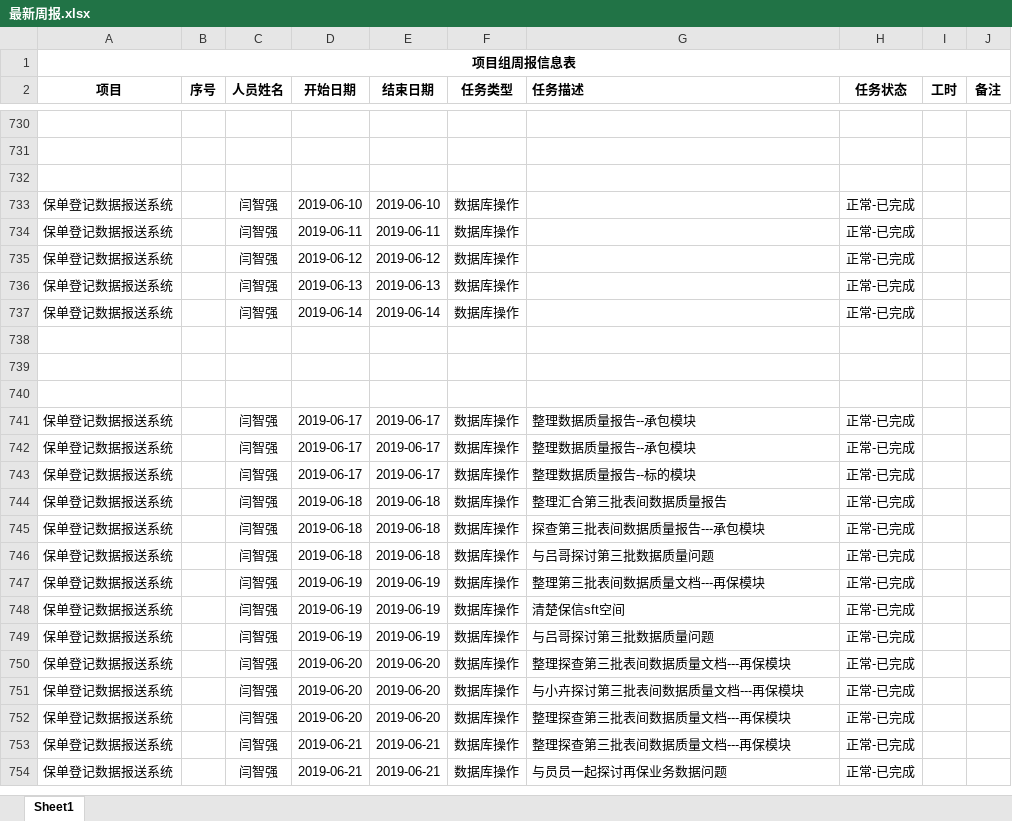
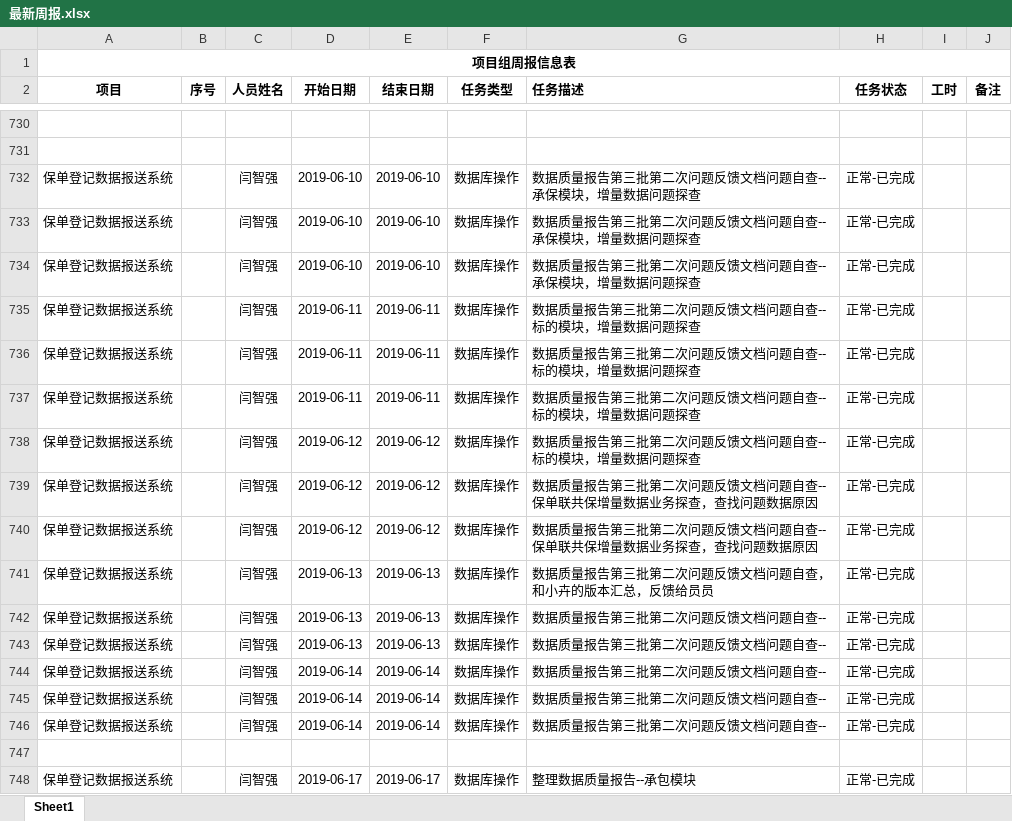
Before and after one commit to MickeyYQ/WorkDocunment, an Excel workbook: 最新周报.xlsx, sheet Sheet1, drawn as a sheet; only a part is shown, gaps mark what is left out; the shorter side is filled out with more unchanged rows; values as stored, in another font and other column widths than the file's, no borders; addresses are those after the commit; the diff names each change by its address in the sheet, - before the commit and + after, or states it on an @@ line.

Commit message:
6.25

```diff
--- a/最新周报.xlsx (sheet Sheet1)
+++ b/最新周报.xlsx (sheet Sheet1)
-row 732: (empty)
+row 732: 保单登记数据报送系统 |  | 闫智强 | 2019-06-10 | 2019-06-10 | 数据库操作 | 数据质量报告第三批第二次问题反馈文档问题自查--承保模块，增量数据问题探查 | 正常-已完成
-G733 (任务描述): (empty)
+G733 (任务描述): 数据质量报告第三批第二次问题反馈文档问题自查--承保模块，增量数据问题探查
+row 734: 保单登记数据报送系统 |  | 闫智强 | 2019-06-10 | 2019-06-10 | 数据库操作 | 数据质量报告第三批第二次问题反馈文档问题自查--承保模块，增量数据问题探查 | 正常-已完成
-G735 (任务描述): (empty)
+G735 (任务描述): 数据质量报告第三批第二次问题反馈文档问题自查--标的模块，增量数据问题探查
+row 736: 保单登记数据报送系统 |  | 闫智强 | 2019-06-11 | 2019-06-11 | 数据库操作 | 数据质量报告第三批第二次问题反馈文档问题自查--标的模块，增量数据问题探查 | 正常-已完成
+row 737: 保单登记数据报送系统 |  | 闫智强 | 2019-06-11 | 2019-06-11 | 数据库操作 | 数据质量报告第三批第二次问题反馈文档问题自查--标的模块，增量数据问题探查 | 正常-已完成
-G738 (任务描述): (empty)
+G738 (任务描述): 数据质量报告第三批第二次问题反馈文档问题自查--标的模块，增量数据问题探查
+row 739: 保单登记数据报送系统 |  | 闫智强 | 2019-06-12 | 2019-06-12 | 数据库操作 | 数据质量报告第三批第二次问题反馈文档问题自查--保单联共保增量数据业务探查，查找问题数据原因 | 正常-已完成
+row 740: 保单登记数据报送系统 |  | 闫智强 | 2019-06-12 | 2019-06-12 | 数据库操作 | 数据质量报告第三批第二次问题反馈文档问题自查--保单联共保增量数据业务探查，查找问题数据原因 | 正常-已完成
-G741 (任务描述): (empty)
+G741 (任务描述): 数据质量报告第三批第二次问题反馈文档问题自查，和小卉的版本汇总，反馈给员员
+row 742: 保单登记数据报送系统 |  | 闫智强 | 2019-06-13 | 2019-06-13 | 数据库操作 | 数据质量报告第三批第二次问题反馈文档问题自查-- | 正常-已完成
+row 743: 保单登记数据报送系统 |  | 闫智强 | 2019-06-13 | 2019-06-13 | 数据库操作 | 数据质量报告第三批第二次问题反馈文档问题自查-- | 正常-已完成
-G744 (任务描述): (empty)
+G744 (任务描述): 数据质量报告第三批第二次问题反馈文档问题自查--
-row 745: (empty)
+row 745: 保单登记数据报送系统 |  | 闫智强 | 2019-06-14 | 2019-06-14 | 数据库操作 | 数据质量报告第三批第二次问题反馈文档问题自查-- | 正常-已完成
-row 746: (empty)
+row 746: 保单登记数据报送系统 |  | 闫智强 | 2019-06-14 | 2019-06-14 | 数据库操作 | 数据质量报告第三批第二次问题反馈文档问题自查-- | 正常-已完成
```
